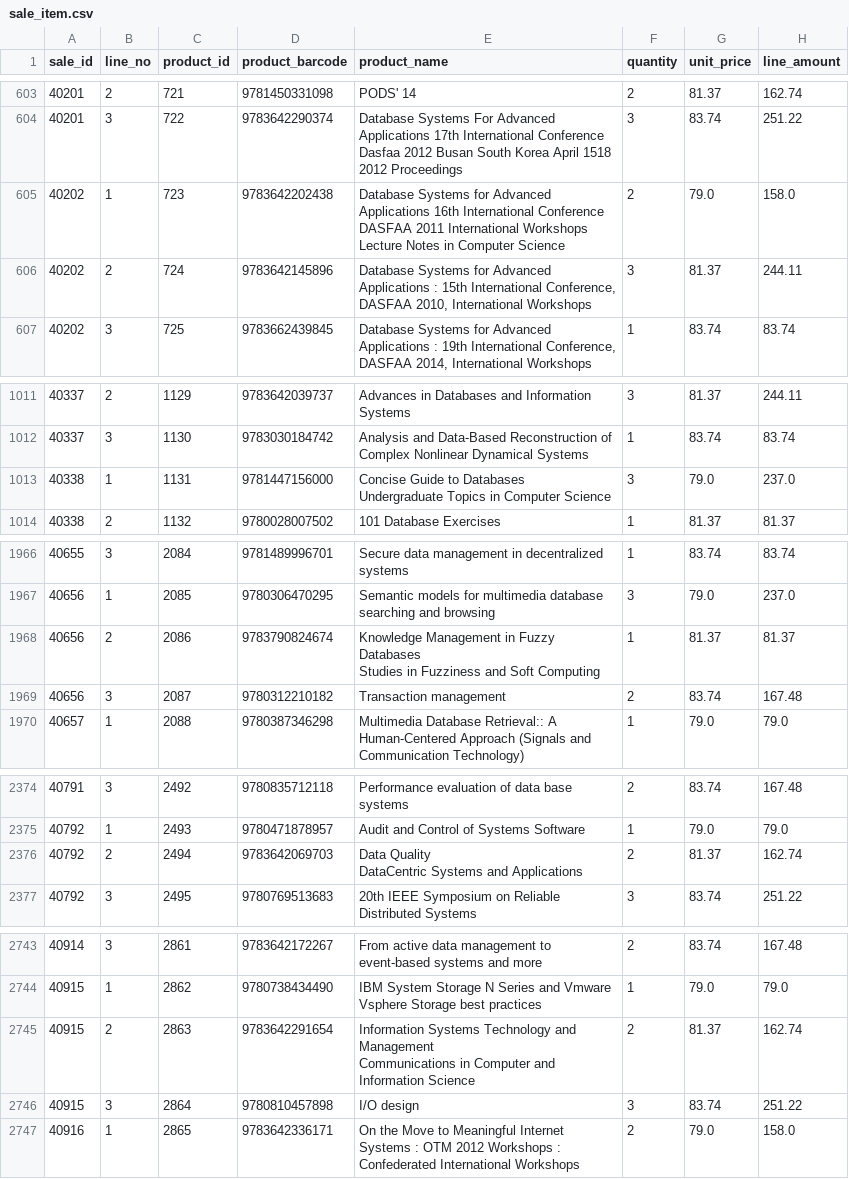
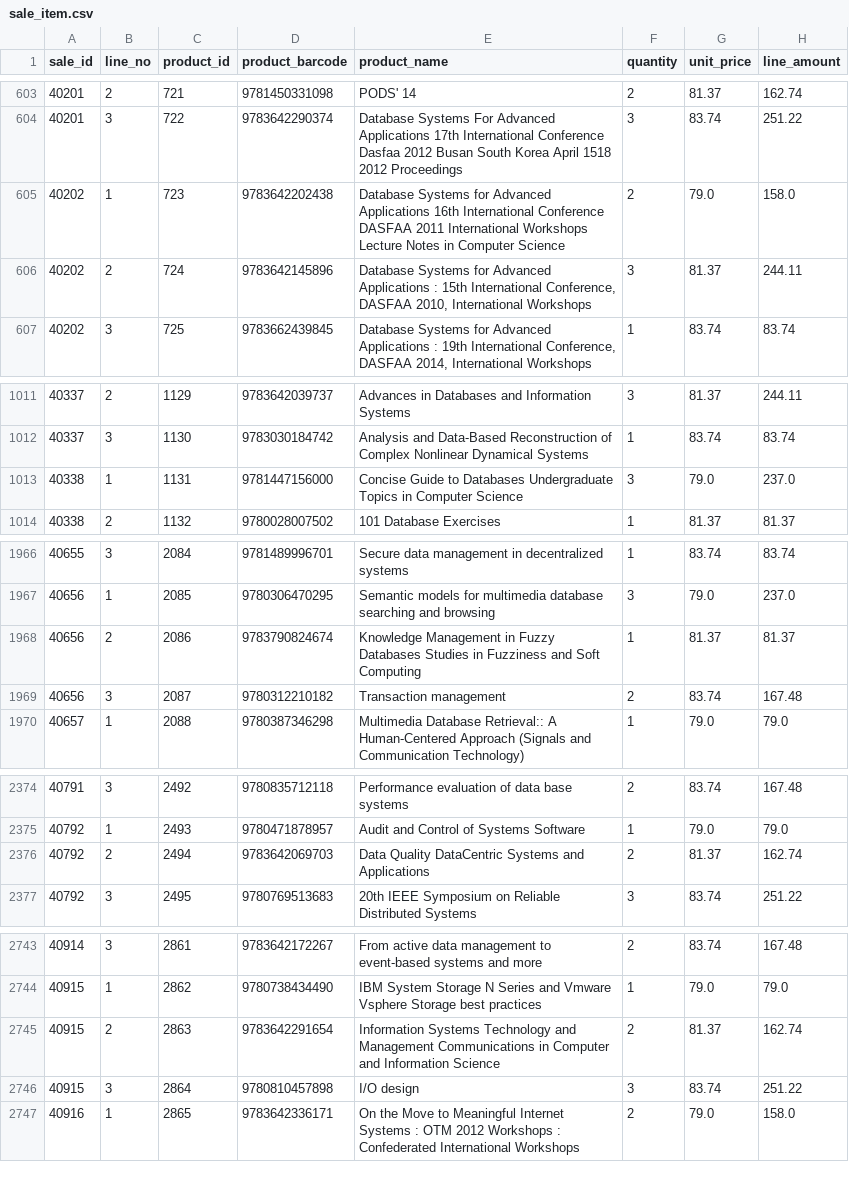
Before and after one commit to Loong-C/FDU-Database, a CSV file: sql/source/legacy/sale_item.csv, drawn as a sheet; only a part is shown, gaps mark what is left out; the diff covers the shown part only.

```diff
--- a/sql/source/legacy/sale_item.csv
+++ b/sql/source/legacy/sale_item.csv
@@ -608,5 +604,3 @@ sale_id,line_no,product_id,product_barcode,product_name,quantity,unit_price,line
 40201,3,722,9783642290374,Database Systems For Advanced Applications 17th International Conference Dasfaa 2012 Busan South Korea April 1518 2012 Proceedings,3,83.74,251.22
-40202,1,723,9783642202438,"Database Systems for Advanced Applications 16th International Conference DASFAA 2011 International Workshops
-
-                Lecture Notes in Computer Science",2,79.0,158.0
+40202,1,723,9783642202438,Database Systems for Advanced Applications 16th International Conference DASFAA 2011 International Workshops Lecture Notes in Computer Science,2,79.0,158.0
 40202,2,724,9783642145896,"Database Systems for Advanced Applications : 15th International Conference, DASFAA 2010, International Workshops",3,81.37,244.11
@@ -1018,5 +1012,3 @@ sale_id,line_no,product_id,product_barcode,product_name,quantity,unit_price,line
 40337,3,1130,9783030184742,Analysis and Data-Based Reconstruction of Complex Nonlinear Dynamical Systems,1,83.74,83.74
-40338,1,1131,9781447156000,"Concise Guide to Databases
-
-                Undergraduate Topics in Computer Science",3,79.0,237.0
+40338,1,1131,9781447156000,Concise Guide to Databases Undergraduate Topics in Computer Science,3,79.0,237.0
 40338,2,1132,9780028007502,101 Database Exercises,1,81.37,81.37
@@ -1975,5 +1967,3 @@ sale_id,line_no,product_id,product_barcode,product_name,quantity,unit_price,line
 40656,1,2085,9780306470295,Semantic models for multimedia database searching and browsing,3,79.0,237.0
-40656,2,2086,9783790824674,"Knowledge Management in Fuzzy Databases
-
-                Studies in Fuzziness and Soft Computing",1,81.37,81.37
+40656,2,2086,9783790824674,Knowledge Management in Fuzzy Databases Studies in Fuzziness and Soft Computing,1,81.37,81.37
 40656,3,2087,9780312210182,Transaction management,2,83.74,167.48
@@ -2385,5 +2375,3 @@ sale_id,line_no,product_id,product_barcode,product_name,quantity,unit_price,line
 40792,1,2493,9780471878957,Audit and Control of Systems Software,1,79.0,79.0
-40792,2,2494,9783642069703,"Data Quality
-
-                DataCentric Systems and Applications",2,81.37,162.74
+40792,2,2494,9783642069703,Data Quality DataCentric Systems and Applications,2,81.37,162.74
 40792,3,2495,9780769513683,20th IEEE Symposium on Reliable Distributed Systems,3,83.74,251.22
@@ -2756,5 +2744,3 @@ sale_id,line_no,product_id,product_barcode,product_name,quantity,unit_price,line
 40915,1,2862,9780738434490,IBM System Storage N Series and Vmware Vsphere Storage best practices,1,79.0,79.0
-40915,2,2863,9783642291654,"Information Systems Technology and Management
-
-                Communications in Computer and Information Science",2,81.37,162.74
+40915,2,2863,9783642291654,Information Systems Technology and Management Communications in Computer and Information Science,2,81.37,162.74
 40915,3,2864,9780810457898,I/O design,3,83.74,251.22
```
Also changed, not shown: 19 edited cells elsewhere in this file, sql/data/book_author.csv, sql/data/supplier.csv, 19 other files.
